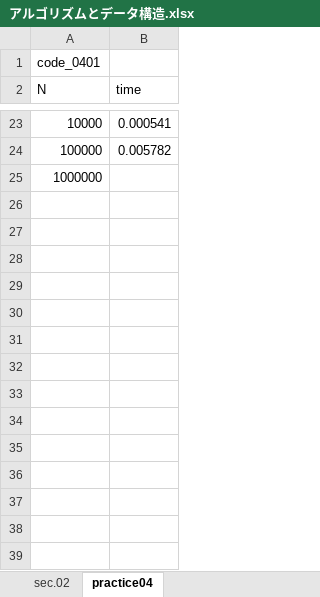
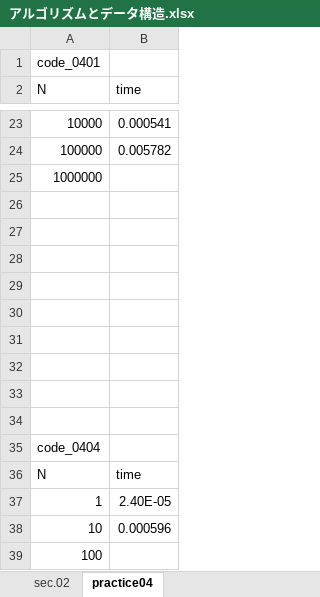
Before and after one commit to MizutoKadowaki0312/Algorithms-and-Data-Structures, an Excel workbook: アルゴリズムとデータ構造.xlsx, sheet practice04, drawn as a sheet; only a part is shown, gaps mark what is left out; values as stored, in another font and other column widths than the file's, no borders; charts and pictures not drawn; the diff names each change by its address in the sheet, - before the commit and + after, or states it on an @@ line.

```diff
--- a/アルゴリズムとデータ構造.xlsx (sheet practice04)
+++ b/アルゴリズムとデータ構造.xlsx (sheet practice04)
+row 26: (empty)
+row 27: (empty)
+row 28: (empty)
+row 29: (empty)
+row 30: (empty)
+row 31: (empty)
+row 32: (empty)
+row 33: (empty)
+row 34: (empty)
+row 35: code_0404
+row 36: N | time
+row 37: 1 | 2.40E-05
+row 38: 10 | 0.000596
+row 39: 100
```
Also changed, not shown: charts or pictures, 1 other file.
